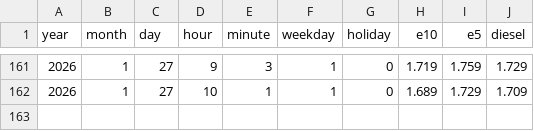
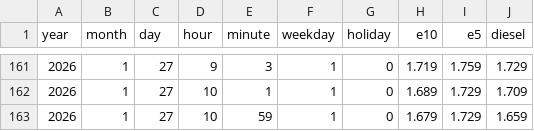
Before and after one commit to umbrellav06/station-api, a CSV file: preise.csv, drawn as a sheet; only a part is shown, gaps mark what is left out.

```diff
--- a/preise.csv
+++ b/preise.csv
@@ -162 +162,2 @@ year,month,day,hour,minute,weekday,holiday,e10,e5,diesel
 2026,1,27,10,1,1,0,1.689,1.729,1.709
+2026,1,27,10,59,1,0,1.679,1.729,1.659
```
